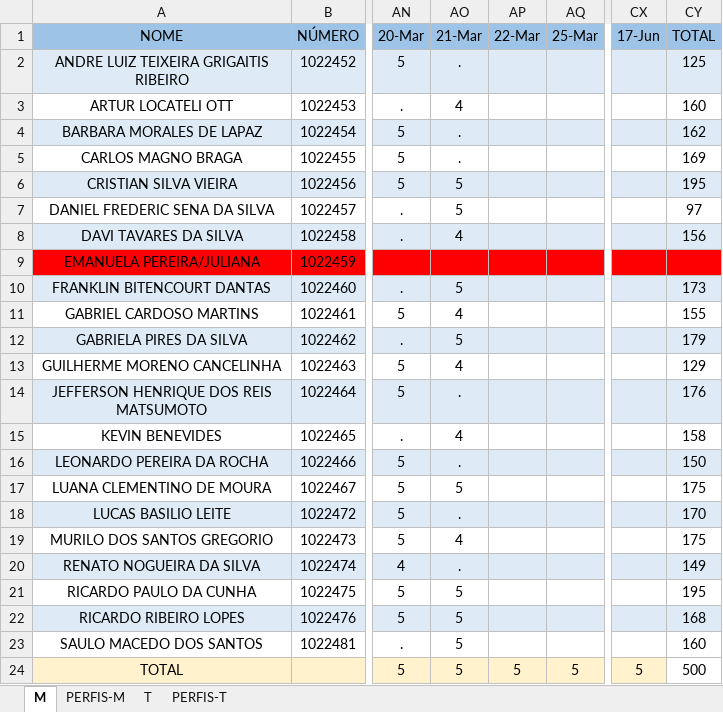
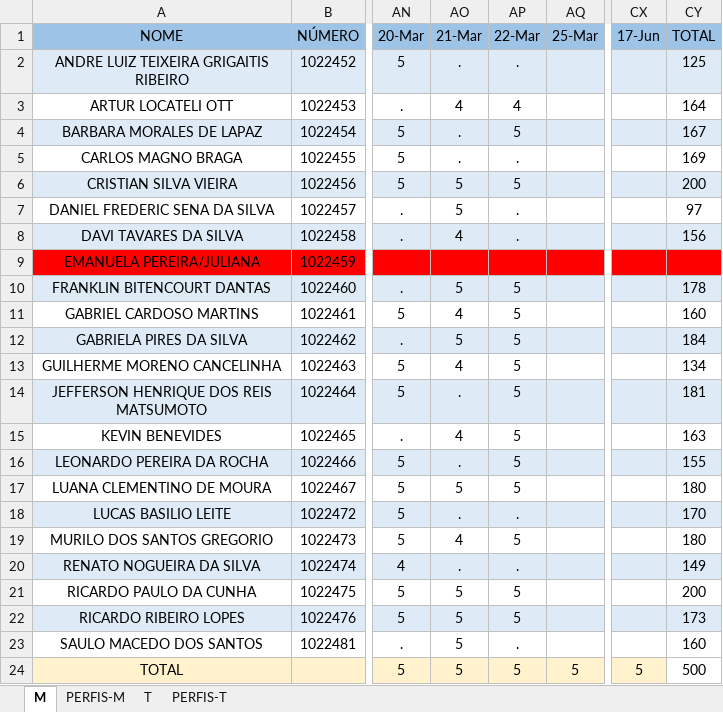
Before and after one commit to hstrada/senai-desenvolvimento-1s2019, an Excel workbook: planejamento/notebooks.xlsx, sheet M, drawn as a sheet; only a part is shown, gaps mark what is left out; values as stored, in another font and other column widths than the file's, no borders; the diff names each change by its address in the sheet, - before the commit and + after, or states it on an @@ line.

```diff
--- a/planejamento/notebooks.xlsx (sheet M)
+++ b/planejamento/notebooks.xlsx (sheet M)
-AP2 (22-Mar): (empty)
+AP2 (22-Mar): .
-AP3 (22-Mar): (empty)
+AP3 (22-Mar): 4
-CY3 (TOTAL): 160
+CY3 (TOTAL): 164
-AP4 (22-Mar): (empty)
+AP4 (22-Mar): 5
-CY4 (TOTAL): 162
+CY4 (TOTAL): 167
-AP5 (22-Mar): (empty)
+AP5 (22-Mar): .
-AP6 (22-Mar): (empty)
+AP6 (22-Mar): 5
-CY6 (TOTAL): 195
+CY6 (TOTAL): 200
-AP7:AP8 (22-Mar): (empty)
+AP7:AP8 (22-Mar): .
-AP10:AP17 (22-Mar): (empty)
+AP10:AP17 (22-Mar): 5
-CY10 (TOTAL): 173
+CY10 (TOTAL): 178
-CY11 (TOTAL): 155
+CY11 (TOTAL): 160
-CY12 (TOTAL): 179
+CY12 (TOTAL): 184
-CY13 (TOTAL): 129
+CY13 (TOTAL): 134
-CY14 (TOTAL): 176
+CY14 (TOTAL): 181
-CY15 (TOTAL): 158
+CY15 (TOTAL): 163
-CY16 (TOTAL): 150
+CY16 (TOTAL): 155
-CY17 (TOTAL): 175
+CY17 (TOTAL): 180
-AP18 (22-Mar): (empty)
+AP18 (22-Mar): .
-AP19 (22-Mar): (empty)
+AP19 (22-Mar): 5
-CY19 (TOTAL): 175
+CY19 (TOTAL): 180
-AP20 (22-Mar): (empty)
+AP20 (22-Mar): .
-AP21:AP22 (22-Mar): (empty)
+AP21:AP22 (22-Mar): 5
-CY21 (TOTAL): 195
+CY21 (TOTAL): 200
-CY22 (TOTAL): 168
+CY22 (TOTAL): 173
-AP23 (22-Mar): (empty)
+AP23 (22-Mar): .
```
Also changed, not shown: planejamento/sprints.xlsx.
